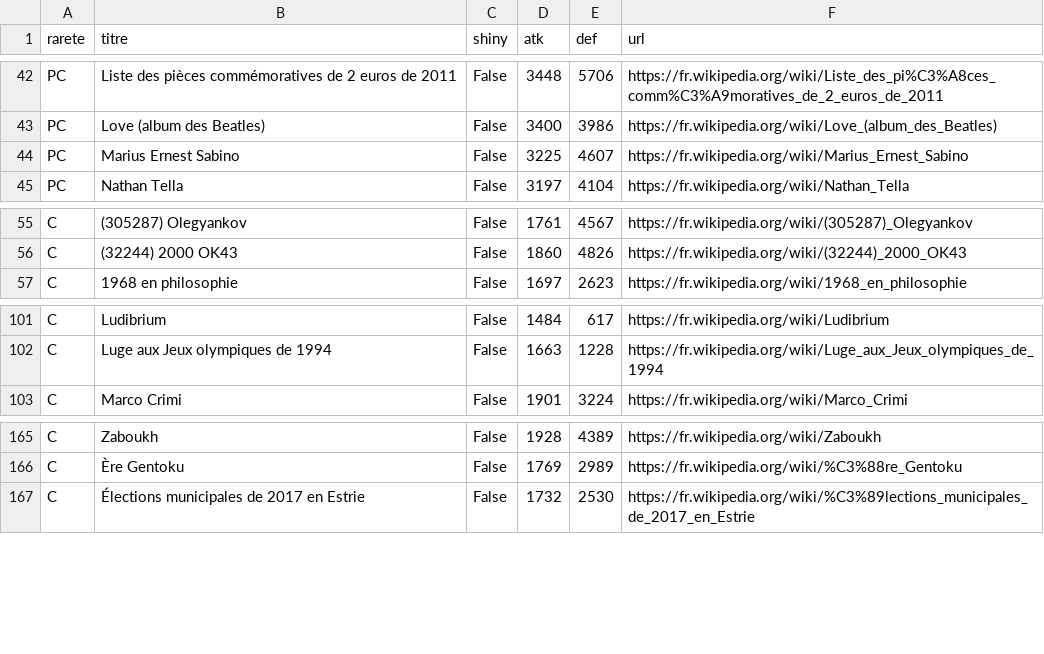
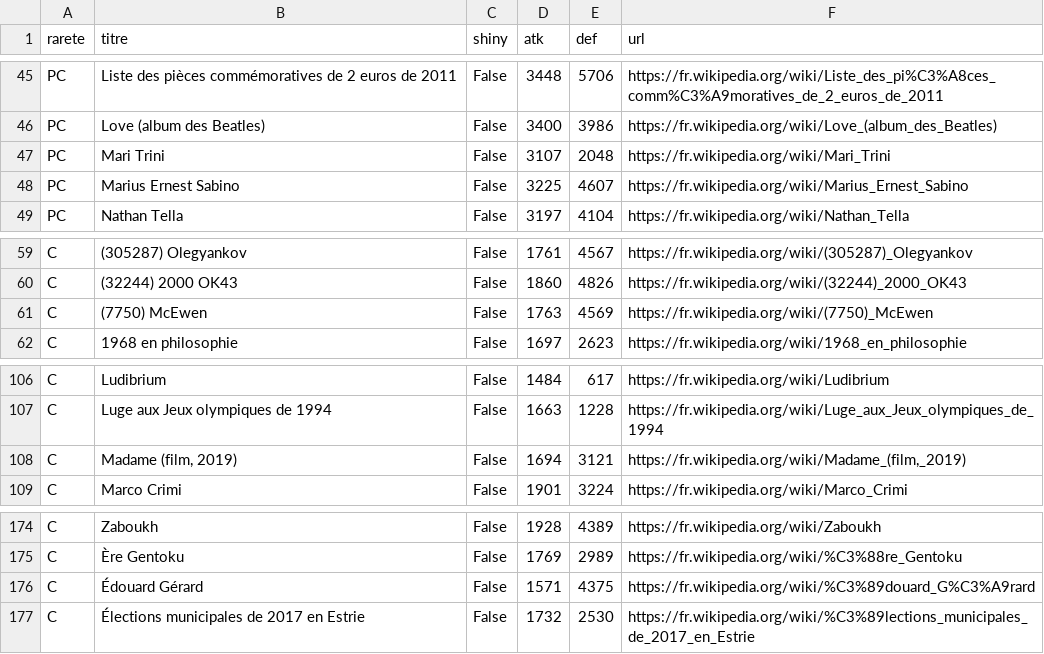
Before and after one commit to Josue-Baquero/WikiMasters, a CSV file: collection_josue.csv, drawn as a sheet; only a part is shown, gaps mark what is left out; the diff covers the shown part only.

```diff
--- a/collection_josue.csv
+++ b/collection_josue.csv
@@ -43,2 +46,3 @@ PC,Liste des pièces commémoratives de 2 euros de 2011,False,3448,5706,https://
 PC,Love (album des Beatles),False,3400,3986,https://fr.wikipedia.org/wiki/Love_(album_des_Beatles)
+PC,Mari Trini,False,3107,2048,https://fr.wikipedia.org/wiki/Mari_Trini
 PC,Marius Ernest Sabino,False,3225,4607,https://fr.wikipedia.org/wiki/Marius_Ernest_Sabino
@@ -56,2 +60,3 @@ C,(305287) Olegyankov,False,1761,4567,https://fr.wikipedia.org/wiki/(305287)_Ole
 C,(32244) 2000 OK43,False,1860,4826,https://fr.wikipedia.org/wiki/(32244)_2000_OK43
+C,(7750) McEwen,False,1763,4569,https://fr.wikipedia.org/wiki/(7750)_McEwen
 C,1968 en philosophie,False,1697,2623,https://fr.wikipedia.org/wiki/1968_en_philosophie
@@ -102,2 +107,3 @@ C,Ludibrium,False,1484,617,https://fr.wikipedia.org/wiki/Ludibrium
 C,Luge aux Jeux olympiques de 1994,False,1663,1228,https://fr.wikipedia.org/wiki/Luge_aux_Jeux_olympiques_de_1994
+C,"Madame (film, 2019)",False,1694,3121,"https://fr.wikipedia.org/wiki/Madame_(film,_2019)"
 C,Marco Crimi,False,1901,3224,https://fr.wikipedia.org/wiki/Marco_Crimi
@@ -166,2 +175,3 @@ C,Zaboukh,False,1928,4389,https://fr.wikipedia.org/wiki/Zaboukh
 C,Ère Gentoku,False,1769,2989,https://fr.wikipedia.org/wiki/%C3%88re_Gentoku
+C,Édouard Gérard,False,1571,4375,https://fr.wikipedia.org/wiki/%C3%89douard_G%C3%A9rard
 C,Élections municipales de 2017 en Estrie,False,1732,2530,https://fr.wikipedia.org/wiki/%C3%89lections_municipales_de_2017_en_Estrie
```
Also changed, not shown: 6 added rows elsewhere in this file, cards_log_josue.csv.
